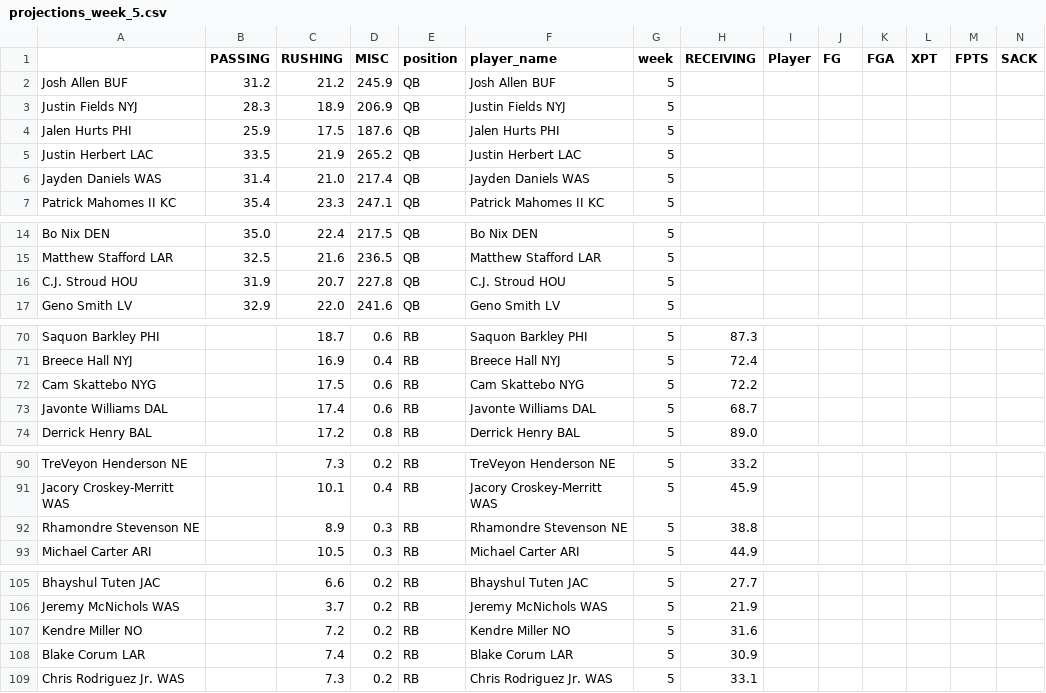
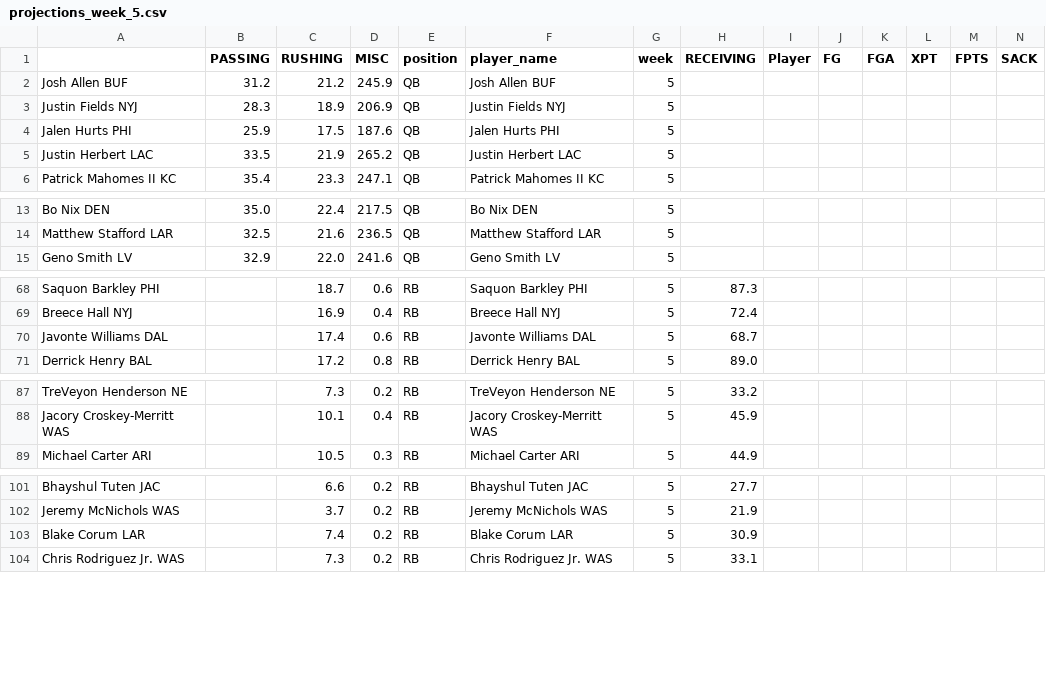
Before and after one commit to msrtliw2/fantasy-lineup-picker, a CSV file: data/projections_week_5.csv, drawn as a sheet; only a part is shown, gaps mark what is left out; removed rows and columns are numbered as before the commit, all else as after; rows hold the shown columns only; the diff covers the shown part only; the diff names each change by its address in the sheet, - before the commit and + after, or states it on an @@ line.

```diff
--- a/data/projections_week_5.csv
+++ b/data/projections_week_5.csv
-row 6: Jayden Daniels WAS | 31.4 | 21.0 | 217.4 | QB | Jayden Daniels WAS | 5
-row 16: C.J. Stroud HOU | 31.9 | 20.7 | 227.8 | QB | C.J. Stroud HOU | 5
-row 72: Cam Skattebo NYG |  | 17.5 | 0.6 | RB | Cam Skattebo NYG | 5 | 72.2
-row 92: Rhamondre Stevenson NE |  | 8.9 | 0.3 | RB | Rhamondre Stevenson NE | 5 | 38.8
-row 107: Kendre Miller NO |  | 7.2 | 0.2 | RB | Kendre Miller NO | 5 | 31.6
```
Also changed, not shown: 19 added rows, 1 removed row and 4 moved rows elsewhere in this file, data/projections_week_10.csv, data/projections_week_2.csv, 14 other files.
